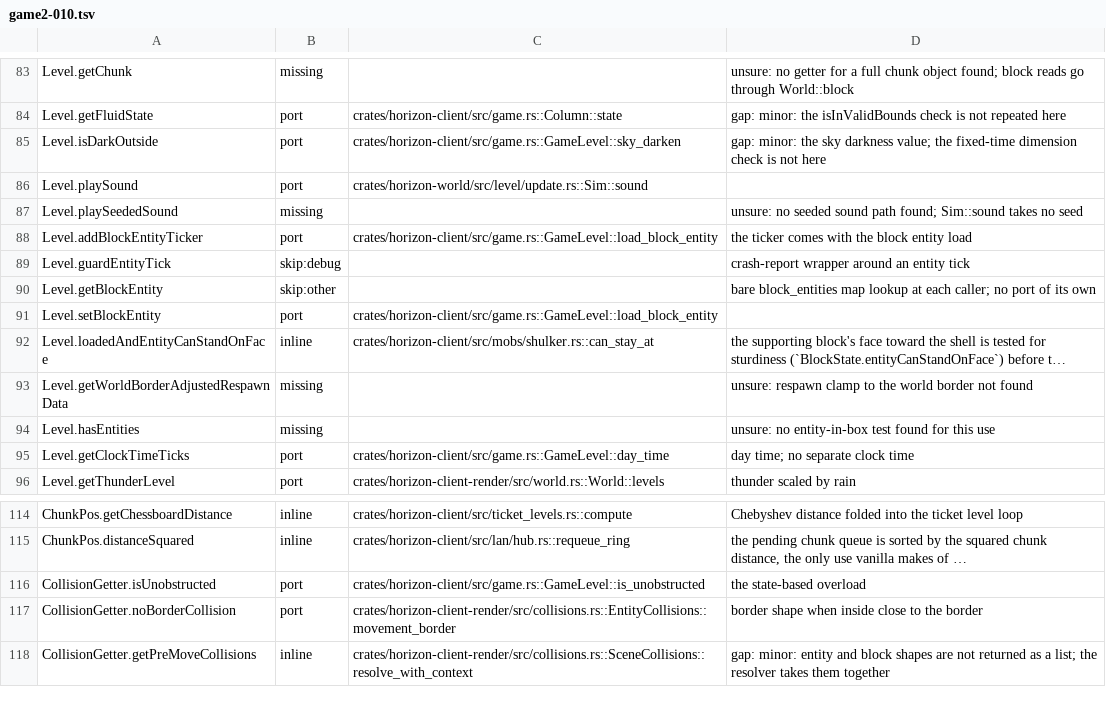
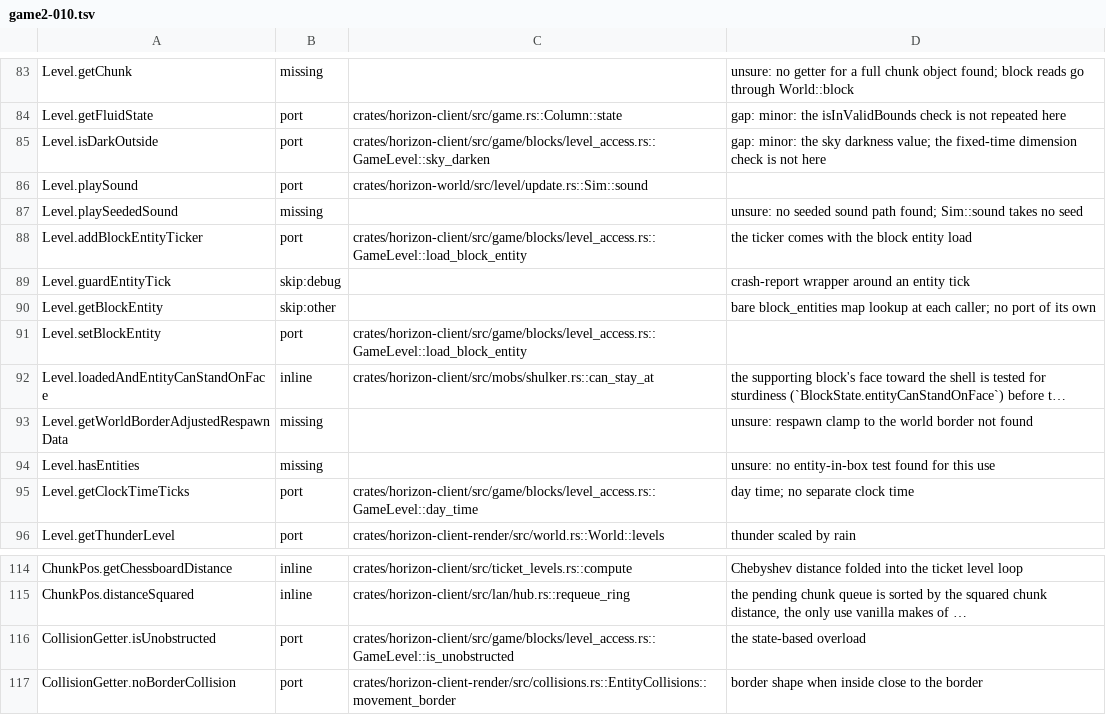
Before and after one commit to AfrobamaYT/horizon, a TSV file: tools/port_map/game2-010.tsv, drawn as a sheet; only a part is shown, gaps mark what is left out; the shorter side is filled out with more unchanged rows; long unchanged cells end in …; the diff names each change by its address in the sheet, - before the commit and + after, or states it on an @@ line.

Commit message:
Rollup resolution for #2704: port map rows follow the extracted LevelAccess methods

```diff
--- a/tools/port_map/game2-010.tsv
+++ b/tools/port_map/game2-010.tsv
-C85: crates/horizon-client/src/game.rs::GameLevel::sky_darken
+C85: crates/horizon-client/src/game/blocks/level_access.rs::GameLevel::sky_darken
-C88: crates/horizon-client/src/game.rs::GameLevel::load_block_entity
+C88: crates/horizon-client/src/game/blocks/level_access.rs::GameLevel::load_block_entity
-C91: crates/horizon-client/src/game.rs::GameLevel::load_block_entity
+C91: crates/horizon-client/src/game/blocks/level_access.rs::GameLevel::load_block_entity
-C95: crates/horizon-client/src/game.rs::GameLevel::day_time
+C95: crates/horizon-client/src/game/blocks/level_access.rs::GameLevel::day_time
-C116: crates/horizon-client/src/game.rs::GameLevel::is_unobstructed
+C116: crates/horizon-client/src/game/blocks/level_access.rs::GameLevel::is_unobstructed
```
Also changed, not shown: tools/port_map/classes-04.tsv, tools/port_map/client-001.tsv, 3 other files.
